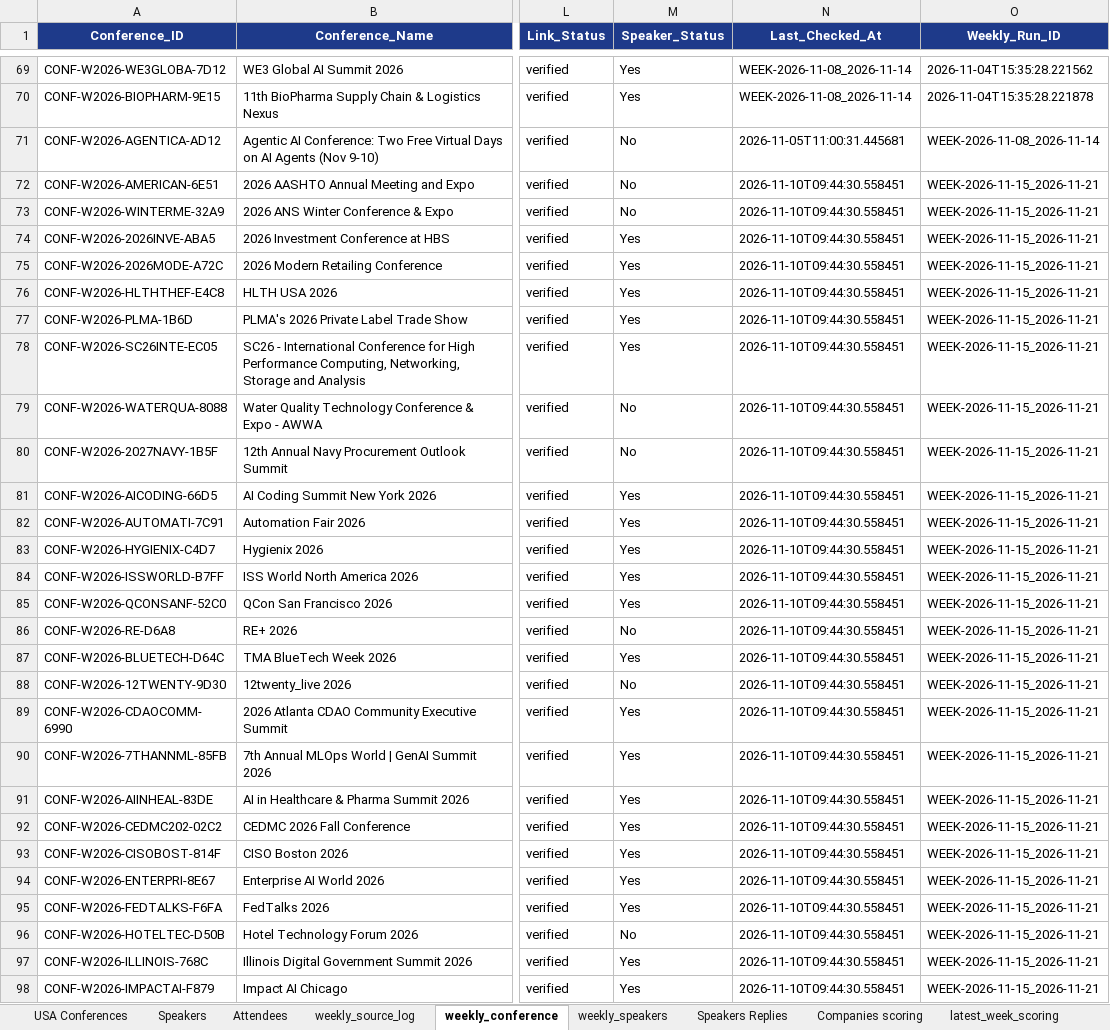
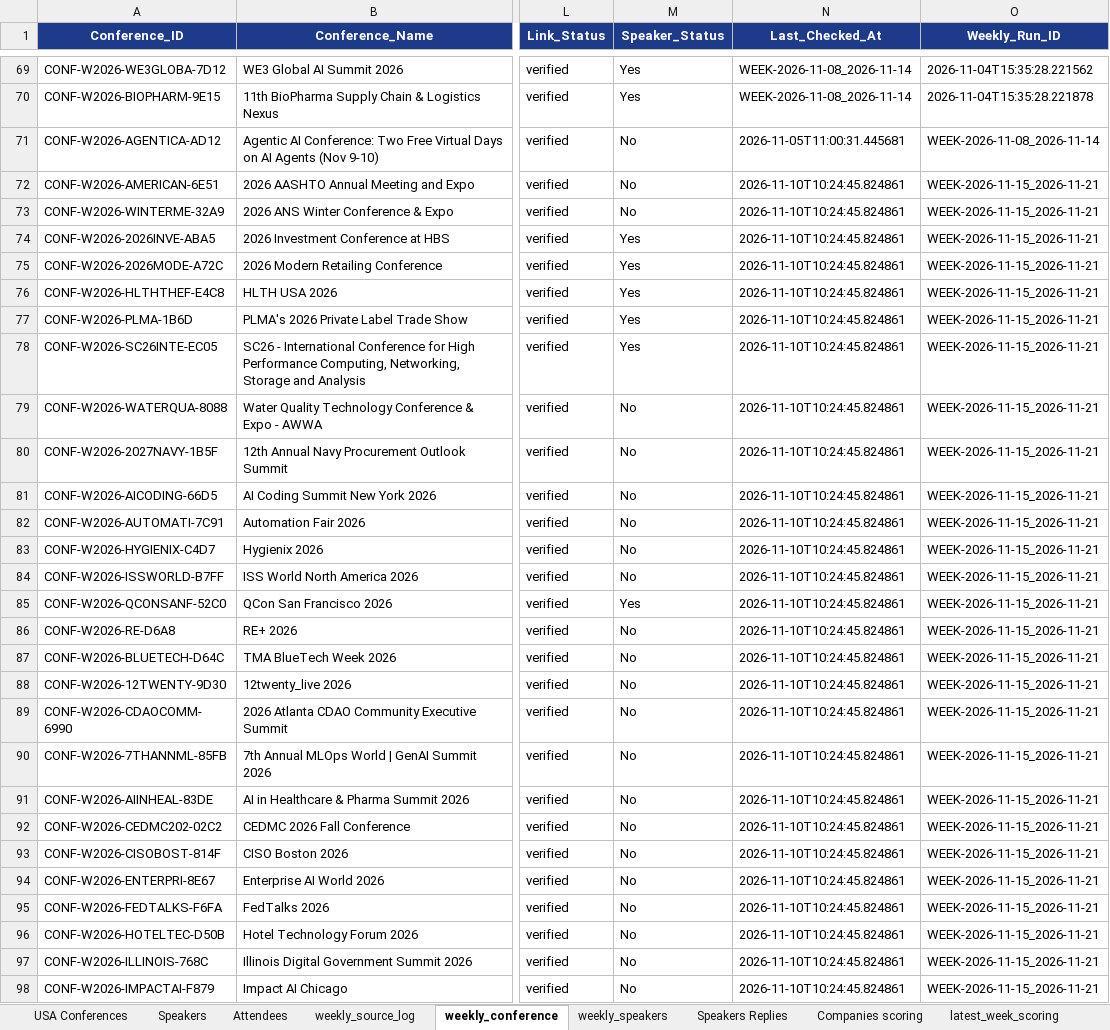
Before and after one commit to Jeeva-6305/conference-agent-adople, an Excel workbook: data/excel/usa_conferences_published.xlsx, sheet weekly_conference, drawn as a sheet; only a part is shown, gaps mark what is left out; values as stored, in another font and other column widths than the file's, no borders; the diff covers the shown part only; the diff names each change by its address in the sheet, - before the commit and + after, or states it on an @@ line.

Commit message:
get the next week conference and report documentation

```diff
--- a/data/excel/usa_conferences_published.xlsx (sheet weekly_conference)
+++ b/data/excel/usa_conferences_published.xlsx (sheet weekly_conference)
-N72:N98 (Last_Checked_At): 2026-11-10T09:44:30.558451
+N72:N98 (Last_Checked_At): 2026-11-10T10:24:45.824861
-M81:M84 (Speaker_Status): Yes
+M81:M84 (Speaker_Status): No
-M87 (Speaker_Status): Yes
+M87 (Speaker_Status): No
-M89:M95 (Speaker_Status): Yes
+M89:M95 (Speaker_Status): No
-M97:M98 (Speaker_Status): Yes
+M97:M98 (Speaker_Status): No
```
Also changed, not shown: 37 edited cells elsewhere in this sheet, sheet weekly_exhibitors, sheet weekly_speakers, sheet latest_week_scoring, sheet Companies scoring, sheet Verified Data, sheet Qualified Leads, 2 more sheets, 14 other files.
